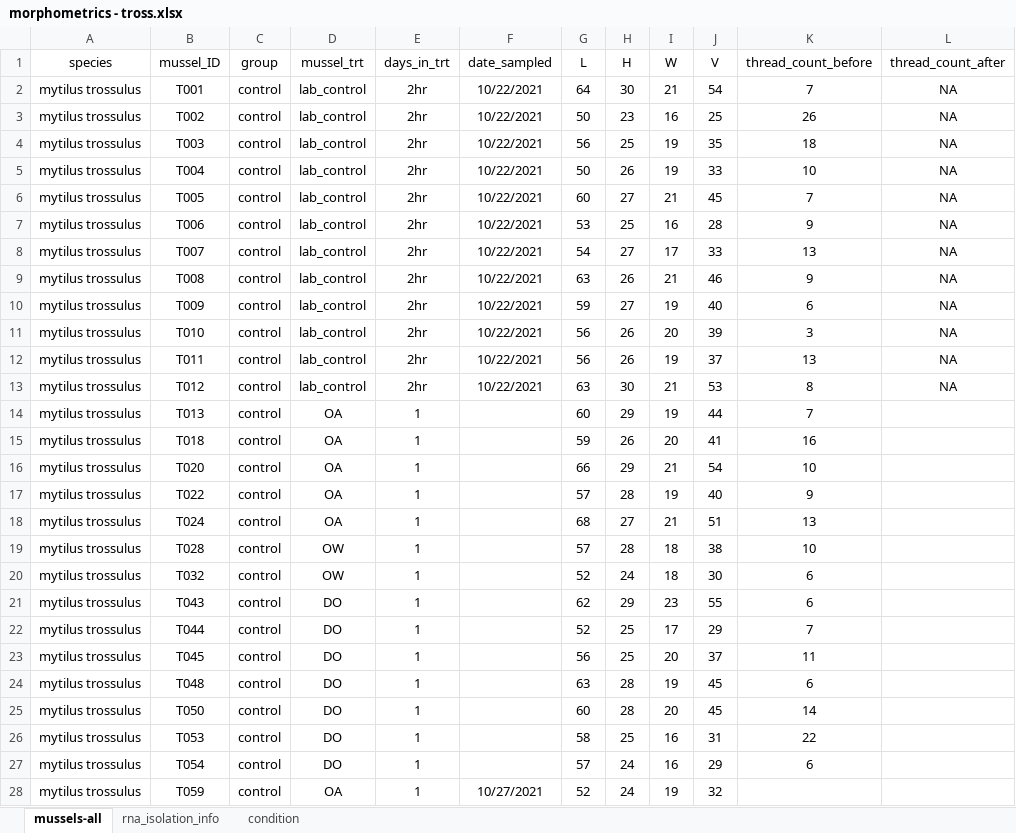
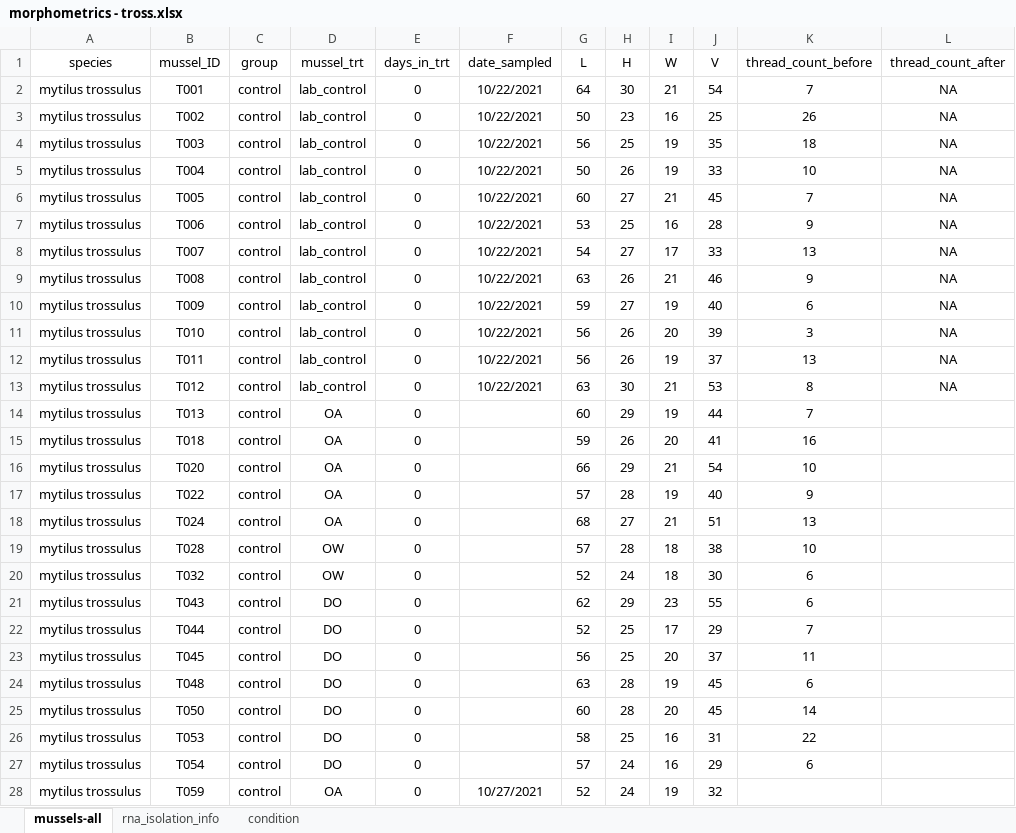
Before and after one commit to mattgeorgephd/PSMFC-mytilus-byssus-pilot, an Excel workbook: morphometrics/02_data/morphometrics - tross.xlsx, sheet mussels-all, drawn as a sheet; only a part is shown; values as stored, in another font and other column widths than the file's, no borders; the diff covers the shown part only; the diff names each change by its address in the sheet, - before the commit and + after, or states it on an @@ line.

Commit message:
Update morphometrics - tross.xlsx

```diff
--- a/morphometrics/02_data/morphometrics - tross.xlsx (sheet mussels-all)
+++ b/morphometrics/02_data/morphometrics - tross.xlsx (sheet mussels-all)
-E2:E13 (days_in_trt): 2hr
+E2:E13 (days_in_trt): 0
-E14:E28 (days_in_trt): 1
+E14:E28 (days_in_trt): 0
```
Also changed, not shown: 14 edited cells elsewhere in this sheet, sheet rna_isolation_info.
